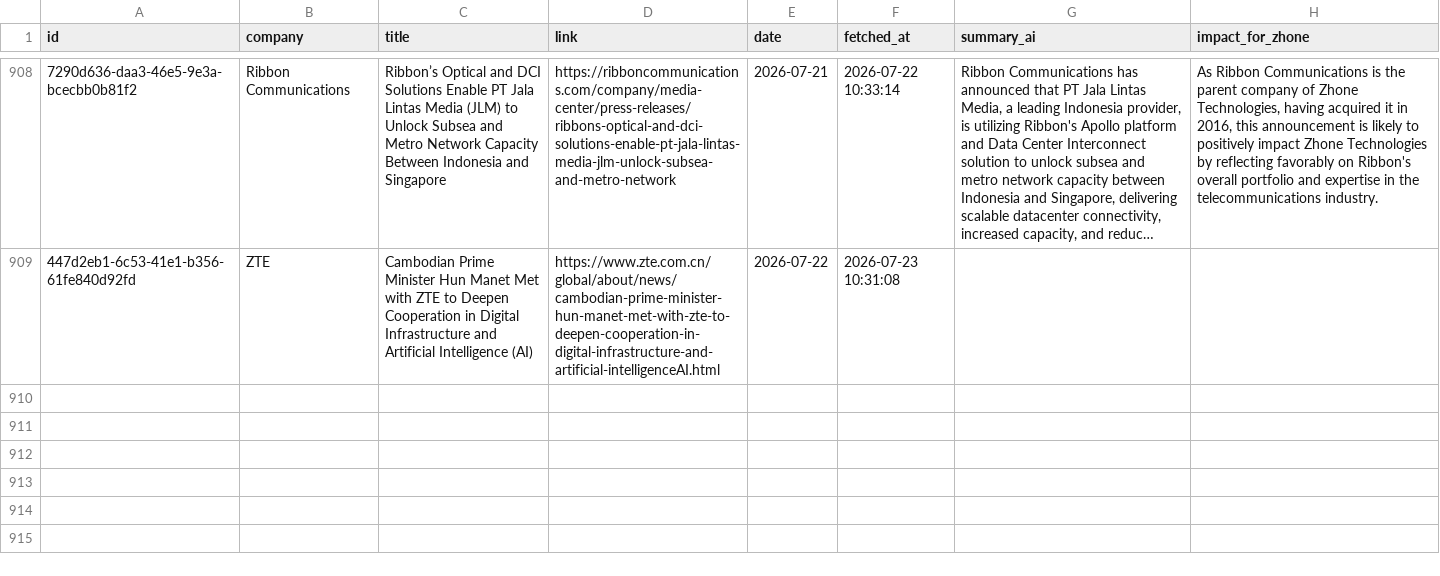
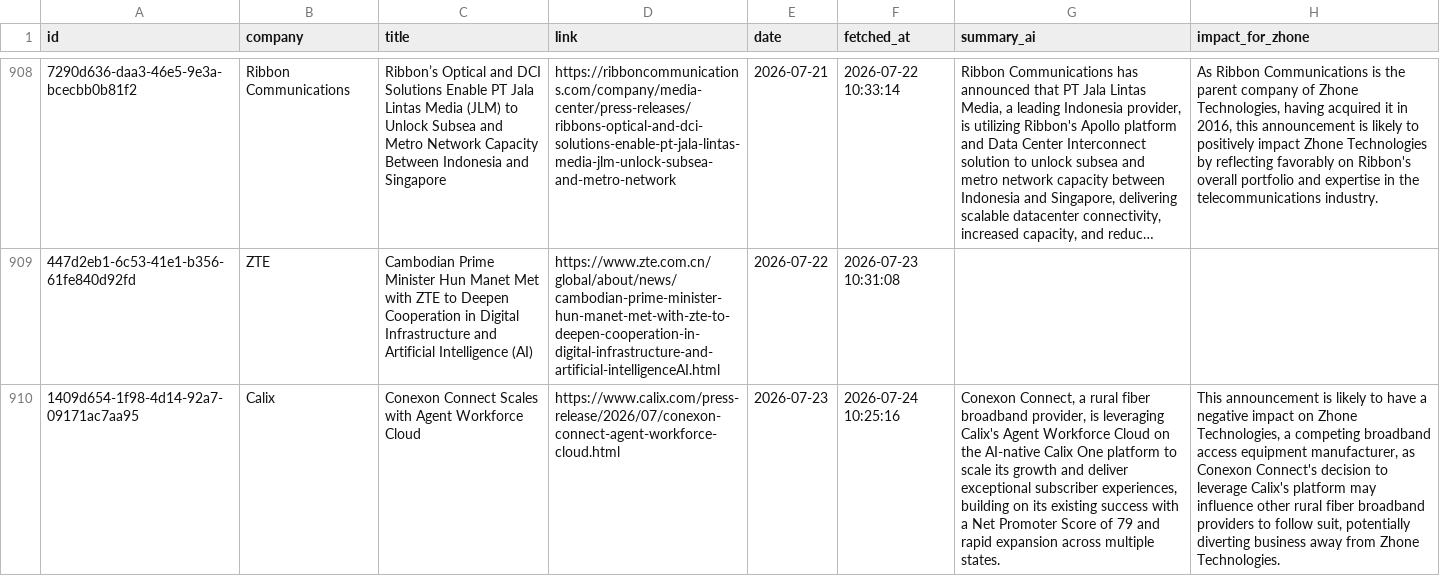
Before and after one commit to flabelle999/presswatch-app, a CSV file: press_releases_master.csv, drawn as a sheet; only a part is shown, gaps mark what is left out; long unchanged cells end in …; the diff names each change by its address in the sheet, - before the commit and + after, or states it on an @@ line.

```diff
--- a/press_releases_master.csv
+++ b/press_releases_master.csv
+row 910: 1409d654-1f98-4d14-92a7-09171ac7aa95 | Calix | Conexon Connect Scales with Agent Workforce Cloud | https://www.calix.com/press-release/2026/07/conexon-connect-agent-workforce-cloud.html | 2026-07-23 | 2026-07-24 10:25:16 | Conexon Connect, a rural fiber broadband provider, is leveraging Calix's Agent Workforce Cloud on the AI-native Calix One platform to scale its growth and deliver exceptional subscriber experiences, building on its existing success with a Net Promoter Score of 79 and rapid expansion across multiple states. | This announcement is likely to have a negative impact on Zhone Technologies, a competing broadband access equipment manufacturer, as Conexon Connect's decision to leverage Calix's platform may influence other rural fiber broadband providers to follow suit, potentially diverting business away from Zhone Technologies.
```
